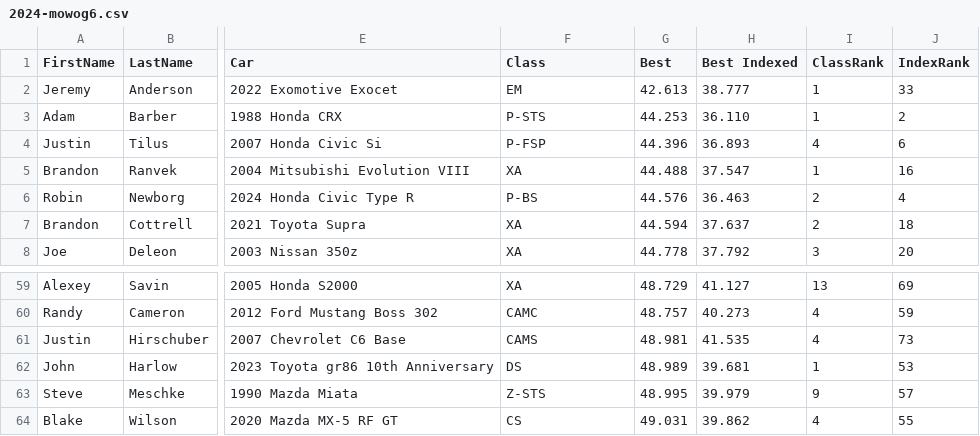
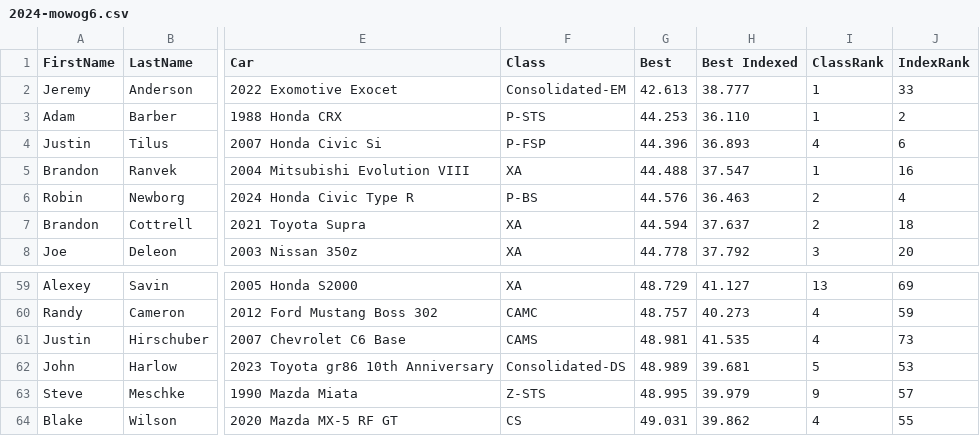
Before and after one commit to TempusShift/macresults, a CSV file: 2024/2024-mowog6.csv, drawn as a sheet; only a part is shown, gaps mark what is left out; the diff covers the shown part only; the diff names each change by its address in the sheet, - before the commit and + after, or states it on an @@ line.

Commit message:
fixed consolidated class m6

```diff
--- a/2024/2024-mowog6.csv
+++ b/2024/2024-mowog6.csv
-F2 (Class): EM
+F2 (Class): Consolidated-EM
-F62 (Class): DS
+F62 (Class): Consolidated-DS
-I62 (ClassRank): 1
+I62 (ClassRank): 5
```
Also changed, not shown: 1 added row, 1 removed row, 16 moved rows and 33 edited cells elsewhere in this file, 5 other files.
